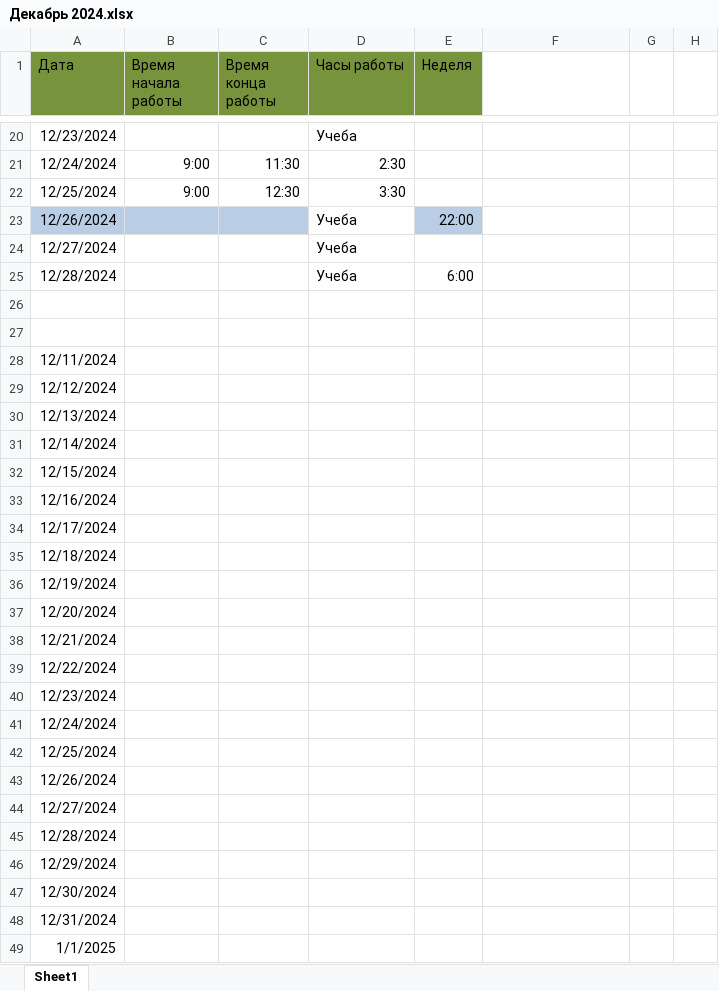
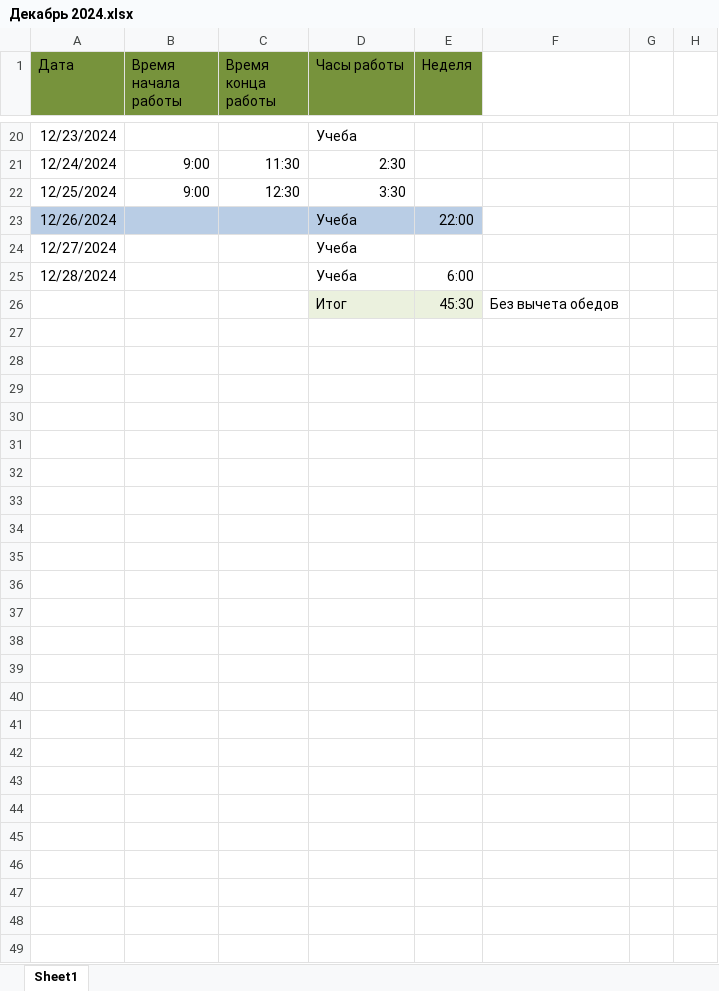
Before and after one commit to SergAub/-, an Excel workbook: Декабрь 2024.xlsx, sheet Sheet1, drawn as a sheet; only a part is shown, gaps mark what is left out; values as stored, in another font and other column widths than the file's, no borders; removed rows and columns are numbered as before the commit, all else as after; the diff names each change by its address in the sheet, - before the commit and + after, or states it on an @@ line.

```diff
--- a/Декабрь 2024.xlsx (sheet Sheet1)
+++ b/Декабрь 2024.xlsx (sheet Sheet1)
-D23 fill: none
+D23 fill: #B9CDE5
-row 26: (empty)
+row 26:  |  |  | Итог | 45:30 | Без вычета обедов
-D26:E26 fill: none
+D26:E26 fill: #EBF1DE
-row 27: (empty)
-row 28: 12/11/2024
-row 29: 12/12/2024
-row 30: 12/13/2024
-row 31: 12/14/2024
-row 32: 12/15/2024
-row 33: 12/16/2024
-row 34: 12/17/2024
-row 35: 12/18/2024
-row 36: 12/19/2024
-row 37: 12/20/2024
-row 38: 12/21/2024
-row 39: 12/22/2024
-row 40: 12/23/2024
-row 41: 12/24/2024
-row 42: 12/25/2024
-row 43: 12/26/2024
-row 44: 12/27/2024
-row 45: 12/28/2024
-row 46: 12/29/2024
-row 47: 12/30/2024
-row 48: 12/31/2024
-row 49: 1/1/2025
```
Also changed, not shown: 1 other file.
